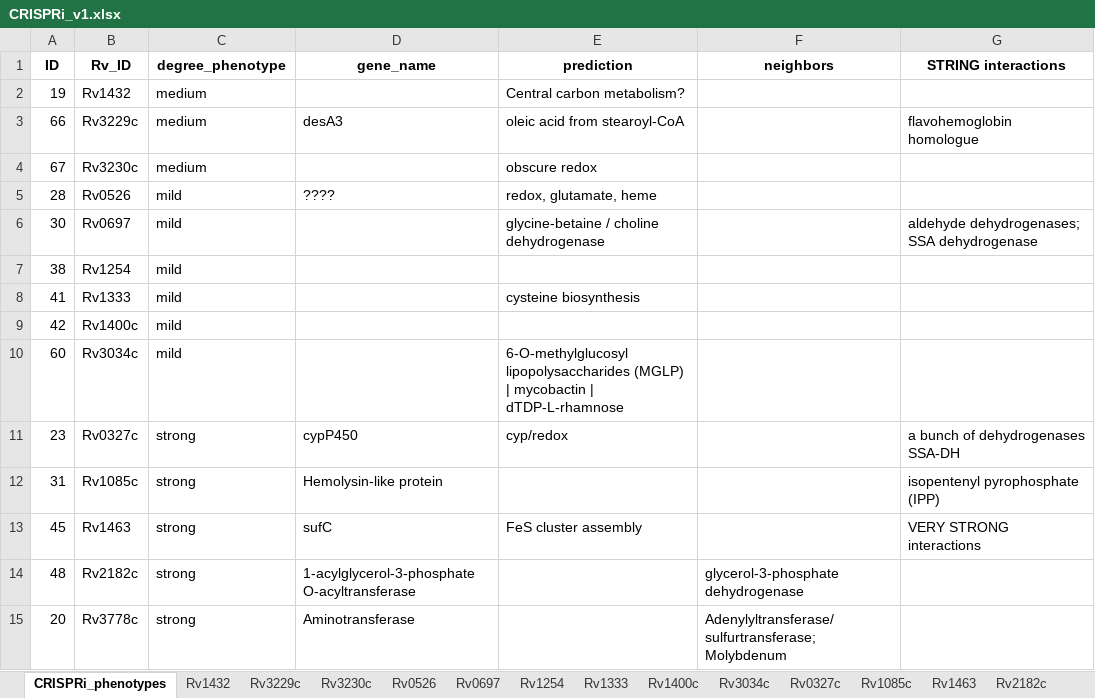
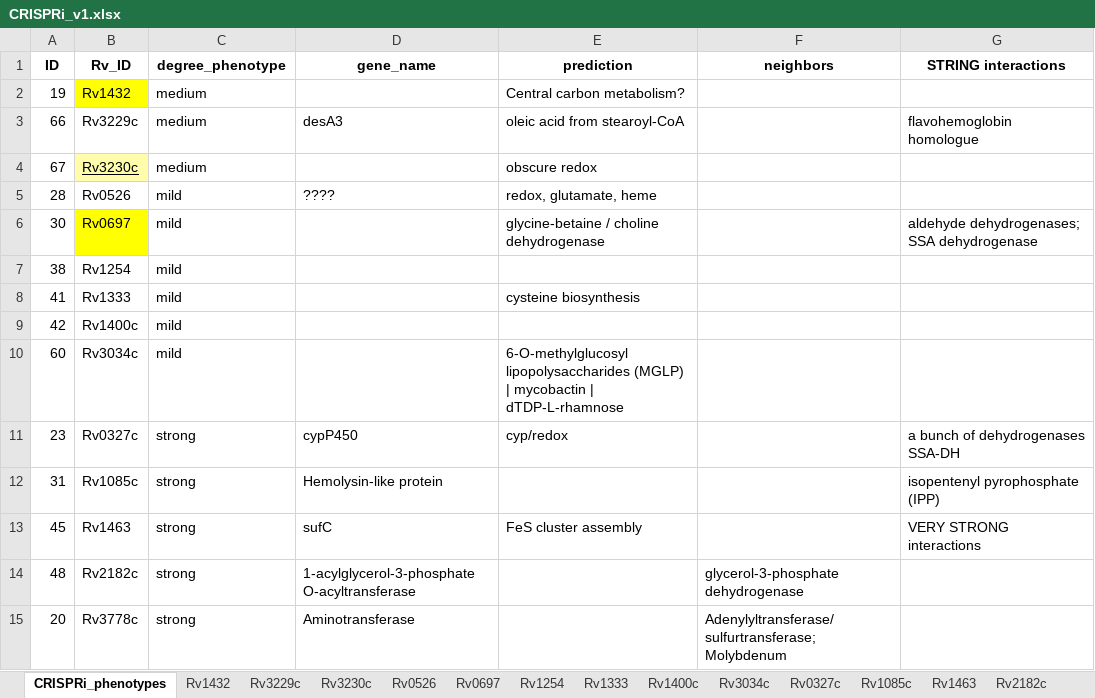
Before and after one commit to ajinich/mtb_tn_db, an Excel workbook: data/other_data/CRISPRi_v1.xlsx, sheet CRISPRi_phenotypes, drawn as a sheet; values as stored, in another font and other column widths than the file's, no borders; the diff names each change by its address in the sheet, - before the commit and + after, or states it on an @@ line.

```diff
--- a/data/other_data/CRISPRi_v1.xlsx (sheet CRISPRi_phenotypes)
+++ b/data/other_data/CRISPRi_v1.xlsx (sheet CRISPRi_phenotypes)
-B2 fill: none
+B2 fill: #FFFF00
@@ B4 fill: none → #FFFDAC, underline: off → on @@
-B6 fill: none
+B6 fill: #FFFF00
```
Also changed, not shown: 28 other files.
